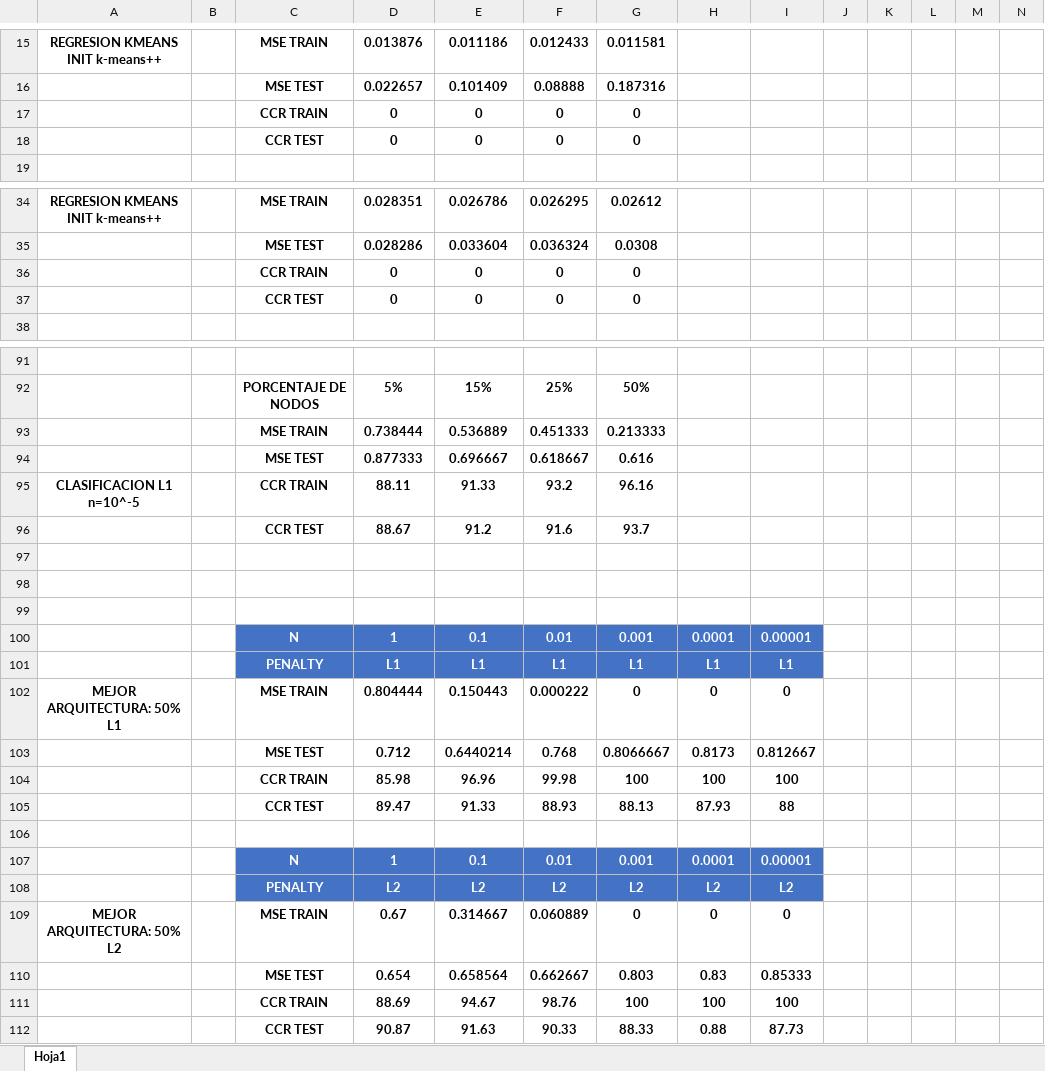
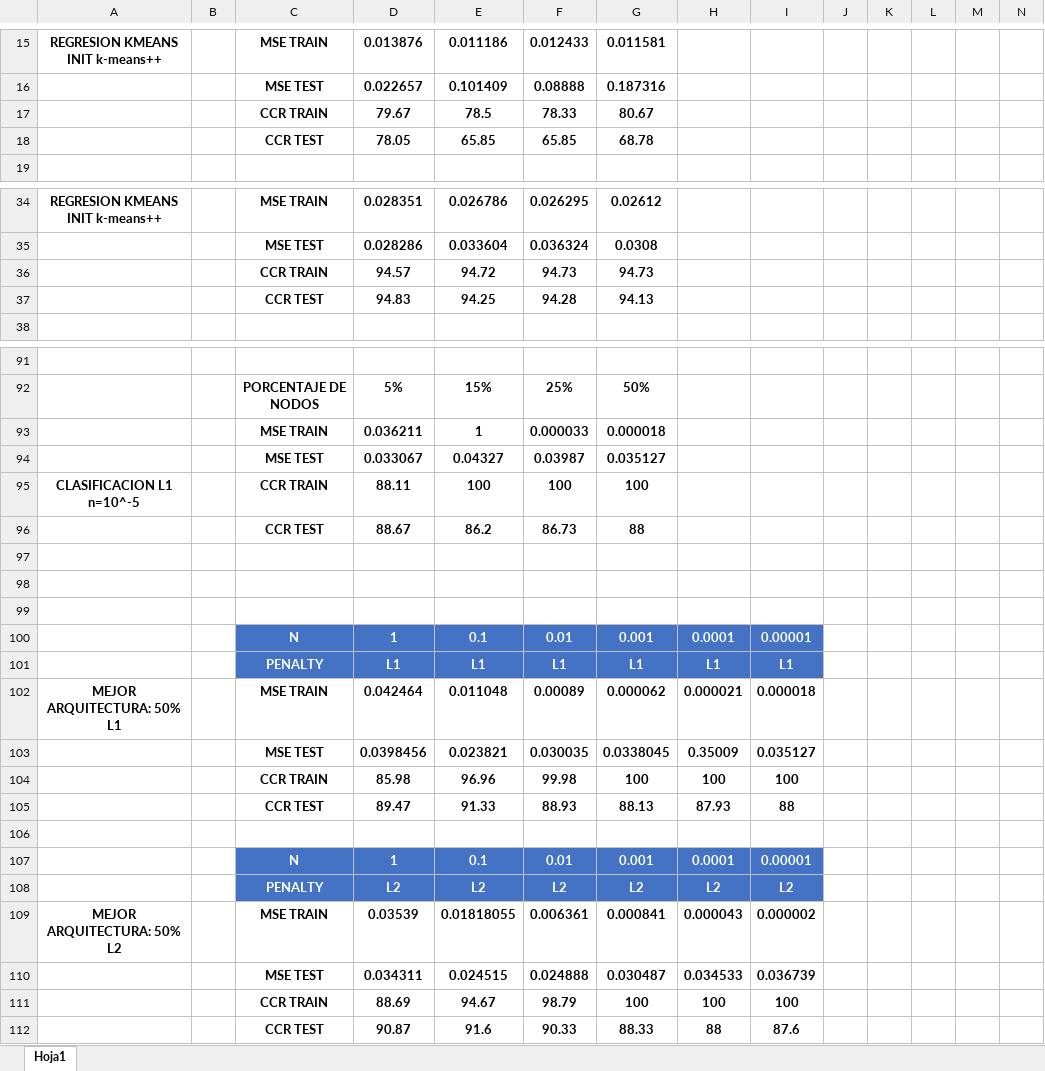
Before and after one commit to aluquerivas-dev/Practicas4Computacion, an Excel workbook: IntroducionModelosComputacionales/Practica3/Tablas Excel.xlsx, sheet Hoja1, drawn as a sheet; only a part is shown, gaps mark what is left out; values as stored, in another font and other column widths than the file's, no borders; conditional formats and table styles not drawn; removed rows and columns are numbered as before the commit, all else as after; rows hold the shown columns only; the diff covers the shown part only; the diff names each change by its address in the sheet, - before the commit and + after, or states it on an @@ line.

```diff
--- a/IntroducionModelosComputacionales/Practica3/Tablas Excel.xlsx (sheet Hoja1)
+++ b/IntroducionModelosComputacionales/Practica3/Tablas Excel.xlsx (sheet Hoja1)
-row 17:  |  | CCR TRAIN | 0 | 0 | 0 | 0
-row 18:  |  | CCR TEST | 0 | 0 | 0 | 0
+row 17:  |  | CCR TRAIN | 79.67 | 78.5 | 78.33 | 80.67
+row 18:  |  | CCR TEST | 78.05 | 65.85 | 65.85 | 68.78
-row 36:  |  | CCR TRAIN | 0 | 0 | 0 | 0
-row 37:  |  | CCR TEST | 0 | 0 | 0 | 0
+row 36:  |  | CCR TRAIN | 94.57 | 94.72 | 94.73 | 94.73
+row 37:  |  | CCR TEST | 94.83 | 94.25 | 94.28 | 94.13
-row 93:  |  | MSE TRAIN | 0.738444 | 0.536889 | 0.451333 | 0.213333
-row 94:  |  | MSE TEST | 0.877333 | 0.696667 | 0.618667 | 0.616
+row 93:  |  | MSE TRAIN | 0.036211 | 1 | 0.000033 | 0.000018
+row 94:  |  | MSE TEST | 0.033067 | 0.04327 | 0.03987 | 0.035127
-E95: 91.33
+E95: 100
-F95: 93.2
+F95: 100
-G95: 96.16
+G95: 100
-row 96:  |  | CCR TEST | 88.67 | 91.2 | 91.6 | 93.7
+row 96:  |  | CCR TEST | 88.67 | 86.2 | 86.73 | 88
-row 102: MEJOR ARQUITECTURA: 50% L1 |  | MSE TRAIN | 0.804444 | 0.150443 | 0.000222 | 0 | 0 | 0
-row 103:  |  | MSE TEST | 0.712 | 0.6440214 | 0.768 | 0.8066667 | 0.8173 | 0.812667
+row 102: MEJOR ARQUITECTURA: 50% L1 |  | MSE TRAIN | 0.042464 | 0.011048 | 0.00089 | 0.000062 | 0.000021 | 0.000018
+row 103:  |  | MSE TEST | 0.0398456 | 0.023821 | 0.030035 | 0.0338045 | 0.35009 | 0.035127
-row 109: MEJOR ARQUITECTURA: 50% L2 |  | MSE TRAIN | 0.67 | 0.314667 | 0.060889 | 0 | 0 | 0
-row 110:  |  | MSE TEST | 0.654 | 0.658564 | 0.662667 | 0.803 | 0.83 | 0.85333
+row 109: MEJOR ARQUITECTURA: 50% L2 |  | MSE TRAIN | 0.03539 | 0.01818055 | 0.006361 | 0.000841 | 0.000043 | 0.000002
+row 110:  |  | MSE TEST | 0.034311 | 0.024515 | 0.024888 | 0.030487 | 0.034533 | 0.036739
-F111: 98.76
+F111: 98.79
-E112: 91.63
+E112: 91.6
-H112: 0.88
+H112: 88
-I112: 87.73
+I112: 87.6
```
Also changed, not shown: 5 added rows, 5 removed rows and 12 edited cells elsewhere in this sheet, 6 other files.
